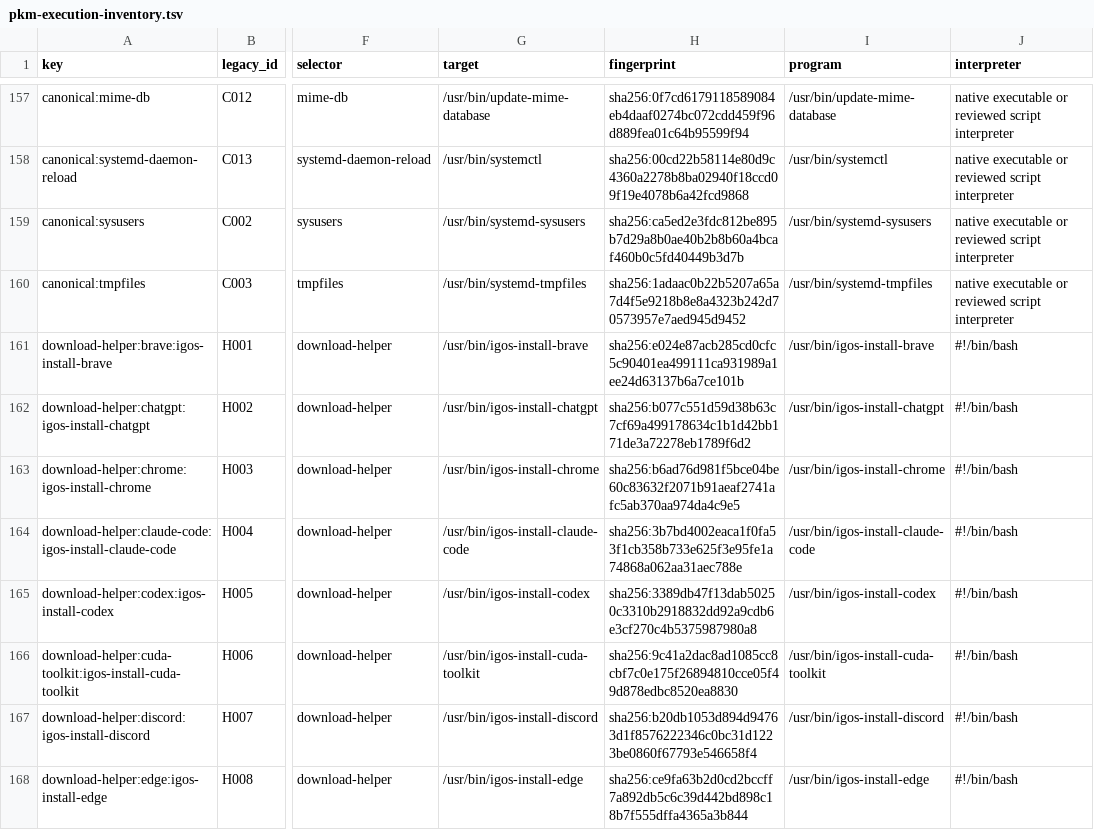
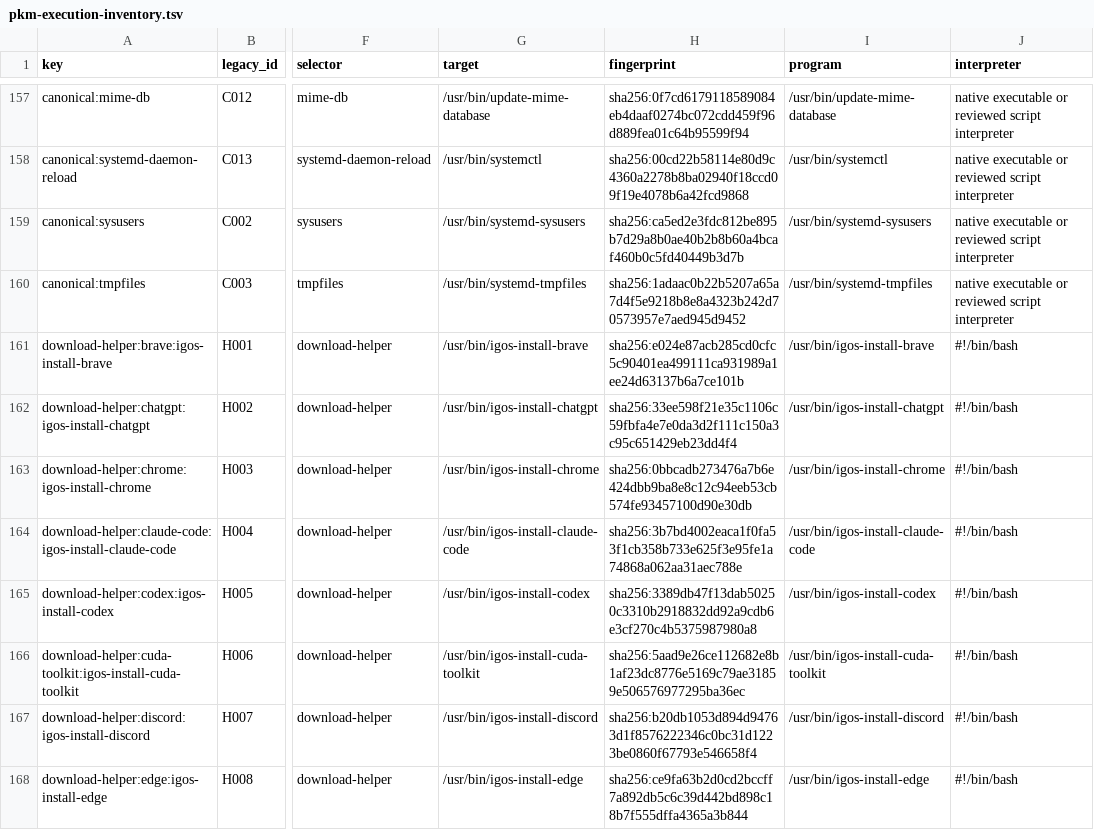
Before and after one commit to InterGenJLU/intergenos, a TSV file: config/pkm-execution-inventory.tsv, drawn as a sheet; only a part is shown, gaps mark what is left out; the diff names each change by its address in the sheet, - before the commit and + after, or states it on an @@ line.

```diff
--- a/config/pkm-execution-inventory.tsv
+++ b/config/pkm-execution-inventory.tsv
-H162 (fingerprint): sha256:b077c551d59d38b63c7cf69a499178634c1b1d42bb171de3a72278eb1789f6d2
+H162 (fingerprint): sha256:33ee598f21e35c1106c59fbfa4e7e0da3d2f111c150a3c95c651429eb23dd4f4
-H163 (fingerprint): sha256:b6ad76d981f5bce04be60c83632f2071b91aeaf2741afc5ab370aa974da4c9e5
+H163 (fingerprint): sha256:0bbcadb273476a7b6e424dbb9ba8e8c12c94eeb53cb574fe93457100d90e30db
-H166 (fingerprint): sha256:9c41a2dac8ad1085cc8cbf7c0e175f26894810cce05f49d878edbc8520ea8830
+H166 (fingerprint): sha256:5aad9e26ce112682e8b1af23dc8776e5169c79ae31859e506576977295ba36ec
```
